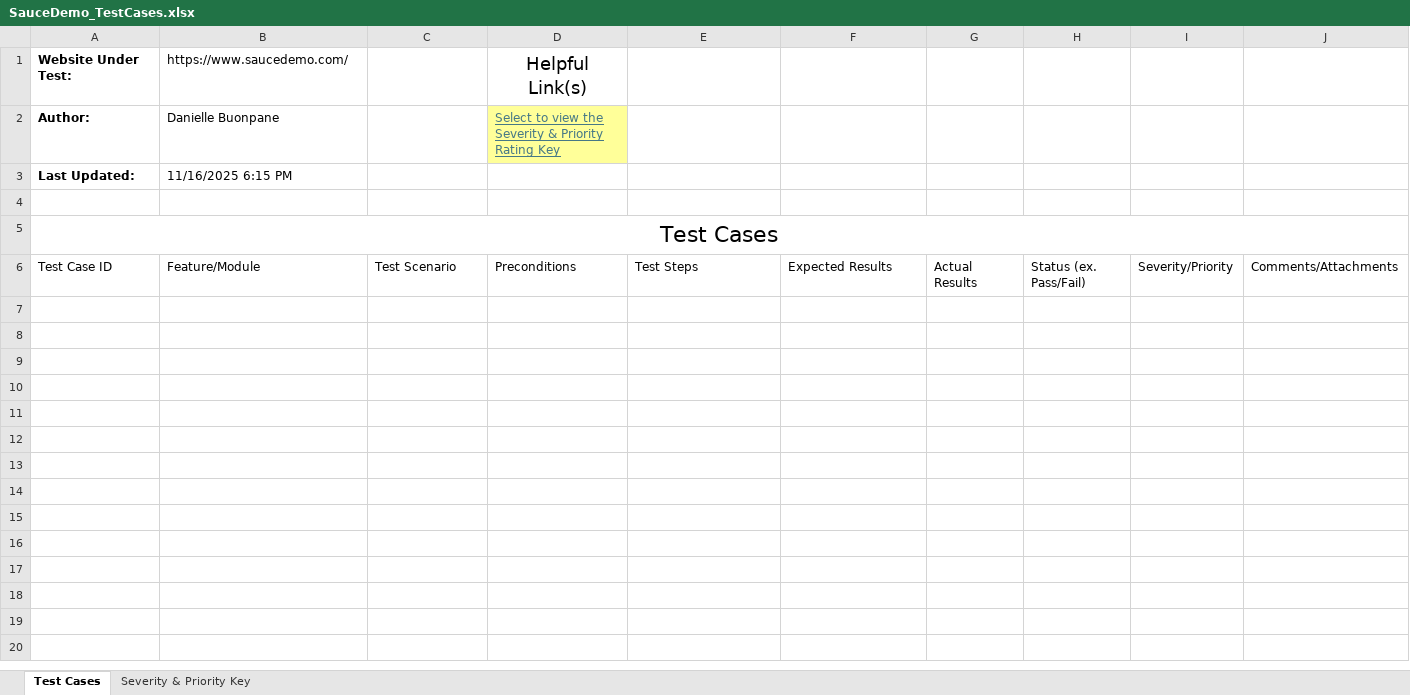
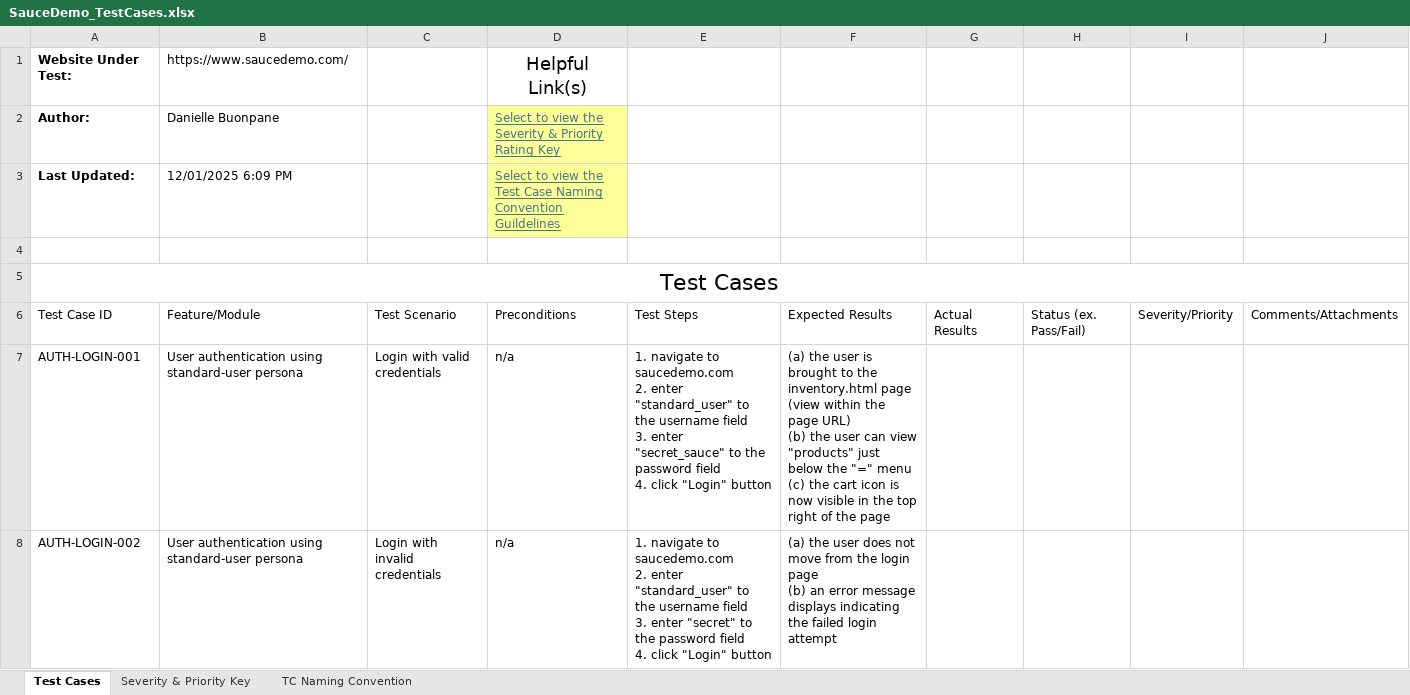
Before and after one commit to dbuonpane/QA-Portfolio, an Excel workbook: Manual-Testing/SauceDemo/TestCases/SauceDemo_TestCases.xlsx, sheet Test Cases, drawn as a sheet; values as stored, in another font and other column widths than the file's, no borders; table styles not drawn; ↵ is a line break in a cell; the diff names each change by its address in the sheet, - before the commit and + after, or states it on an @@ line.

Commit message:
Working on TC Development
created the first couple test cases (not yet executed)

```diff
--- a/Manual-Testing/SauceDemo/TestCases/SauceDemo_TestCases.xlsx (sheet Test Cases)
+++ b/Manual-Testing/SauceDemo/TestCases/SauceDemo_TestCases.xlsx (sheet Test Cases)
+sheet tab: TC Naming Convention
-B3: 11/16/2025 6:15 PM
+B3: 12/01/2025 6:09 PM
-D3: (empty)
+D3: Select to view the Test Case Naming Convention Guildelines
-D3 fill: none
+D3 fill: #FFFF99
+row 7: AUTH-LOGIN-001 | User authentication using standard-user persona | Login with valid credentials | n/a | 1. navigate to saucedemo.com ↵ 2. enter "standard_user" to the username field ↵ 3. enter "secret_sauce" to the password field ↵ 4. click "Login" button | (a) the user is brought to the inventory.html page (view within the page URL) ↵ (b) the user can view "products" just below the "=" menu ↵ (c) the cart icon is now visible in the top right of the page
+row 8: AUTH-LOGIN-002 | User authentication using standard-user persona | Login with invalid credentials | n/a | 1. navigate to saucedemo.com ↵ 2. enter "standard_user" to the username field ↵ 3. enter "secret" to the password field ↵ 4. click "Login" button | (a) the user does not move from the login page ↵ (b) an error message displays indicating the failed login attempt
```
